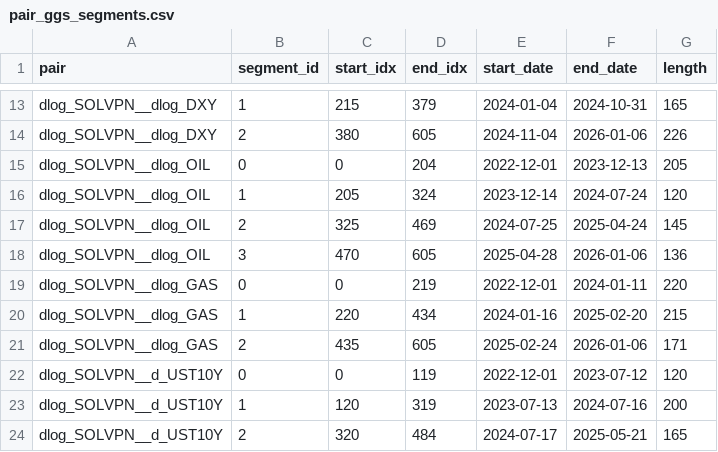
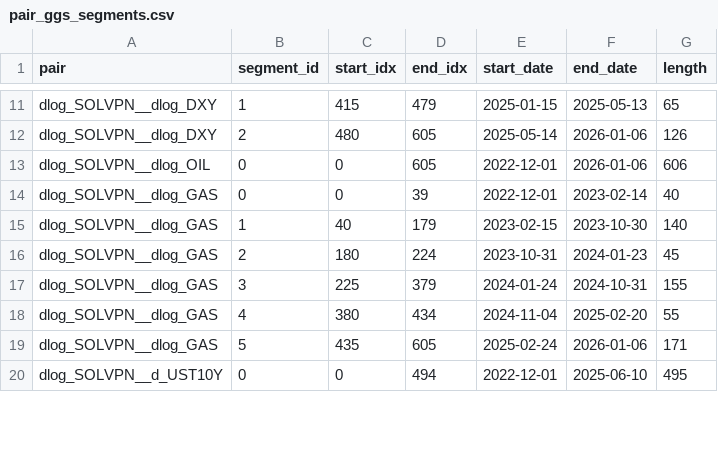
Before and after one commit to sosomeet/DC_and_meterials_2, a CSV file: 08_GGS/result_pair/pair_ggs_segments.csv, drawn as a sheet; only a part is shown, gaps mark what is left out; removed rows and columns are numbered as before the commit, all else as after; the diff covers the shown part only; the diff names each change by its address in the sheet, - before the commit and + after, or states it on an @@ line.

```diff
--- a/08_GGS/result_pair/pair_ggs_segments.csv
+++ b/08_GGS/result_pair/pair_ggs_segments.csv
-C11 (start_idx): 215
+C11 (start_idx): 415
-D11 (end_idx): 379
+D11 (end_idx): 479
-E11 (start_date): 2024-01-04
+E11 (start_date): 2025-01-15
-F11 (end_date): 2024-10-31
+F11 (end_date): 2025-05-13
-G11 (length): 165
+G11 (length): 65
-C12 (start_idx): 380
+C12 (start_idx): 480
-E12 (start_date): 2024-11-04
+E12 (start_date): 2025-05-14
-G12 (length): 226
+G12 (length): 126
-D13 (end_idx): 204
+D13 (end_idx): 605
-F13 (end_date): 2023-12-13
+F13 (end_date): 2026-01-06
-G13 (length): 205
+G13 (length): 606
-row 16: dlog_SOLVPN__dlog_OIL | 1 | 205 | 324 | 2023-12-14 | 2024-07-24 | 120
-row 17: dlog_SOLVPN__dlog_OIL | 2 | 325 | 469 | 2024-07-25 | 2025-04-24 | 145
-row 18: dlog_SOLVPN__dlog_OIL | 3 | 470 | 605 | 2025-04-28 | 2026-01-06 | 136
-D14 (end_idx): 219
+D14 (end_idx): 39
-F14 (end_date): 2024-01-11
+F14 (end_date): 2023-02-14
-G14 (length): 220
+G14 (length): 40
+row 15: dlog_SOLVPN__dlog_GAS | 1 | 40 | 179 | 2023-02-15 | 2023-10-30 | 140
+row 16: dlog_SOLVPN__dlog_GAS | 2 | 180 | 224 | 2023-10-31 | 2024-01-23 | 45
+row 17: dlog_SOLVPN__dlog_GAS | 3 | 225 | 379 | 2024-01-24 | 2024-10-31 | 155
-B18 (segment_id): 1
+B18 (segment_id): 4
-C18 (start_idx): 220
+C18 (start_idx): 380
-E18 (start_date): 2024-01-16
+E18 (start_date): 2024-11-04
-G18 (length): 215
+G18 (length): 55
-B19 (segment_id): 2
+B19 (segment_id): 5
-D20 (end_idx): 119
+D20 (end_idx): 494
-F20 (end_date): 2023-07-12
+F20 (end_date): 2025-06-10
-G20 (length): 120
+G20 (length): 495
-row 23: dlog_SOLVPN__d_UST10Y | 1 | 120 | 319 | 2023-07-13 | 2024-07-16 | 200
-row 24: dlog_SOLVPN__d_UST10Y | 2 | 320 | 484 | 2024-07-17 | 2025-05-21 | 165
```
Also changed, not shown: 5 added rows, 2 removed rows and 56 edited cells elsewhere in this file, 08_GGS/result/full_ggs_segment_stats.csv, 08_GGS/result/full_ggs_segments.csv, 9 other files.
